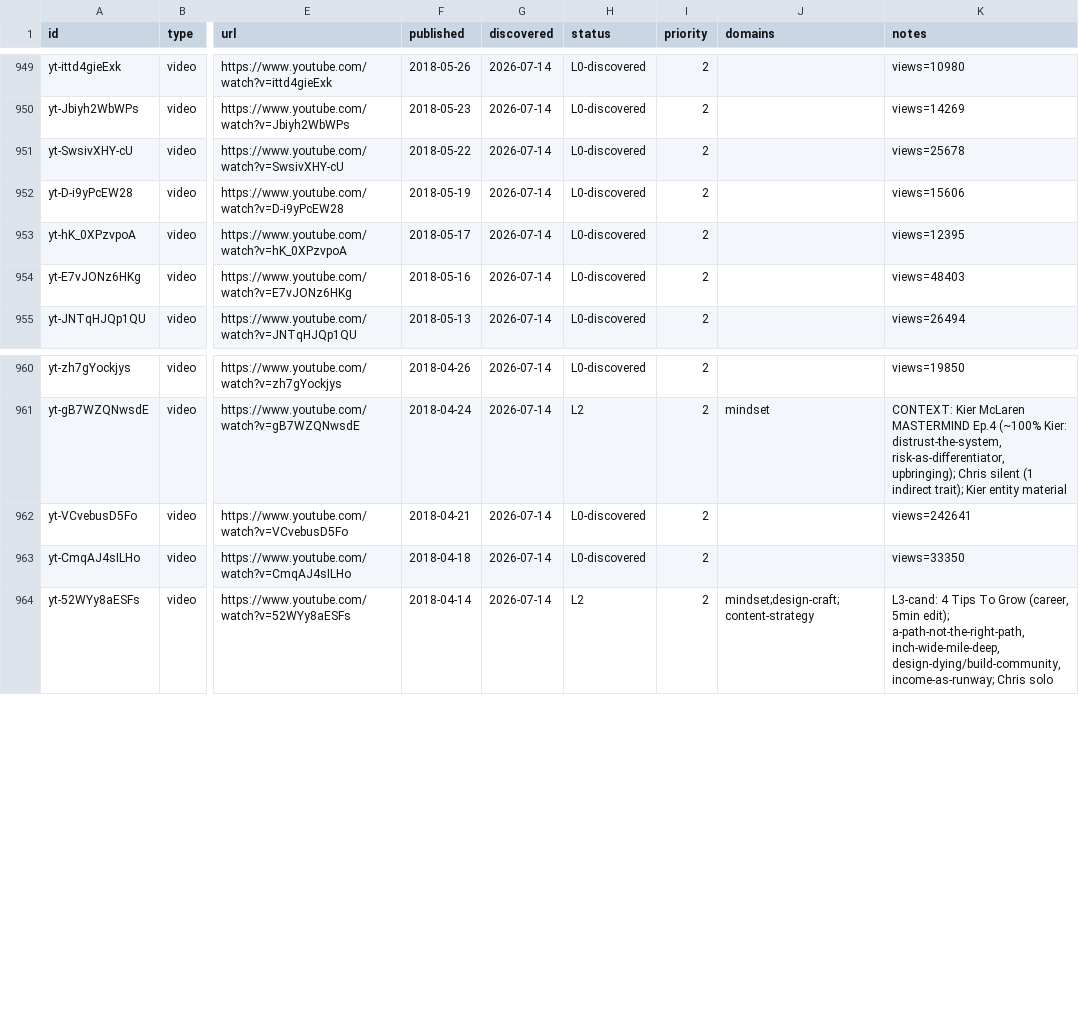
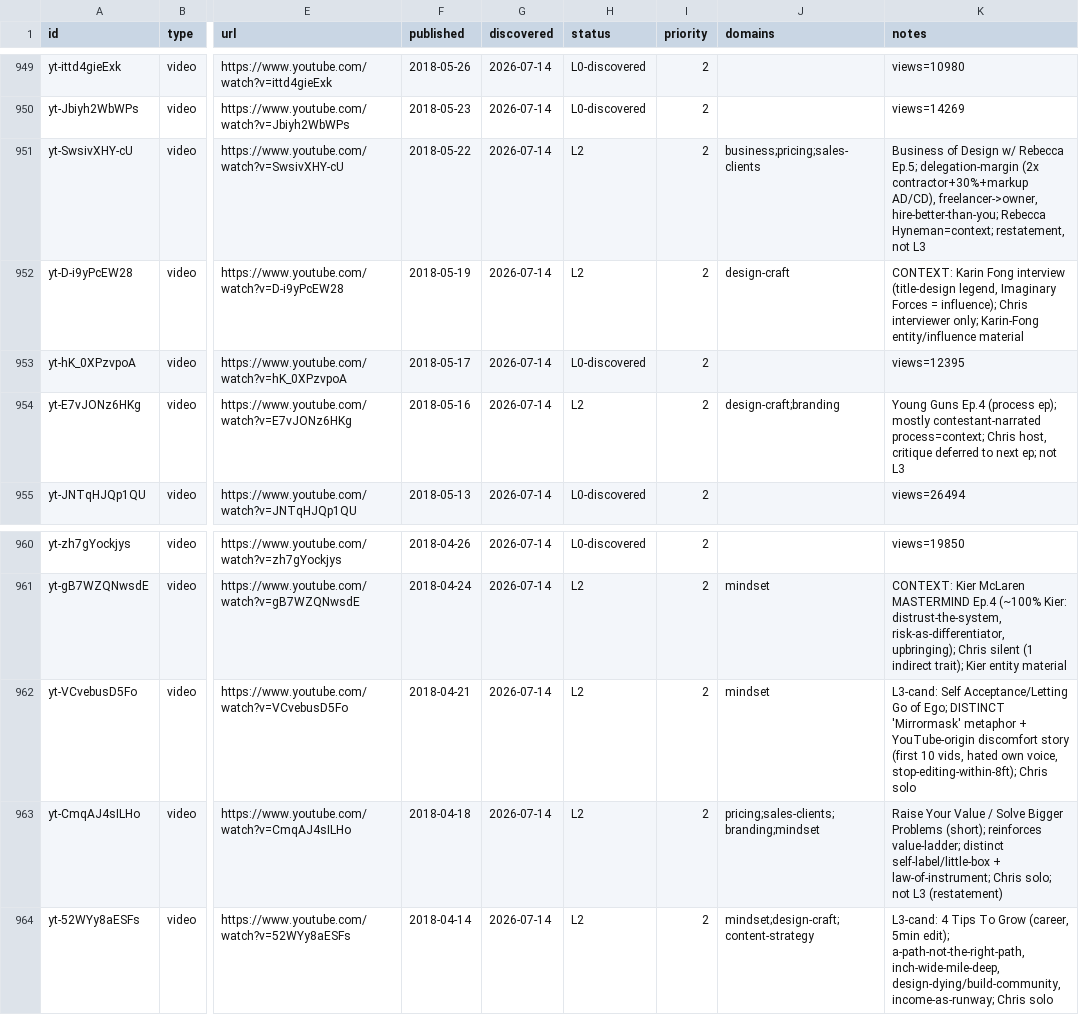
Before and after one commit to claes-work/chris-do-clone, a CSV file: pipeline/ledger.csv, drawn as a sheet; only a part is shown, gaps mark what is left out; the diff names each change by its address in the sheet, - before the commit and + after, or states it on an @@ line.

```diff
--- a/pipeline/ledger.csv
+++ b/pipeline/ledger.csv
-H951:H952 (status): L0-discovered
+H951:H952 (status): L2
-J951 (domains): (empty)
+J951 (domains): business;pricing;sales-clients
-K951 (notes): views=25678
+K951 (notes): Business of Design w/ Rebecca Ep.5; delegation-margin (2x contractor+30%+markup AD/CD), freelancer->owner, hire-better-than-you; Rebecca Hyneman=context; restatement, not L3
-J952 (domains): (empty)
+J952 (domains): design-craft
-K952 (notes): views=15606
+K952 (notes): CONTEXT: Karin Fong interview (title-design legend, Imaginary Forces = influence); Chris interviewer only; Karin-Fong entity/influence material
-H954 (status): L0-discovered
+H954 (status): L2
-J954 (domains): (empty)
+J954 (domains): design-craft;branding
-K954 (notes): views=48403
+K954 (notes): Young Guns Ep.4 (process ep); mostly contestant-narrated process=context; Chris host, critique deferred to next ep; not L3
-H962:H963 (status): L0-discovered
+H962:H963 (status): L2
-J962 (domains): (empty)
+J962 (domains): mindset
-K962 (notes): views=242641
+K962 (notes): L3-cand: Self Acceptance/Letting Go of Ego; DISTINCT 'Mirrormask' metaphor + YouTube-origin discomfort story (first 10 vids, hated own voice, stop-editing-within-8ft); Chris solo
-J963 (domains): (empty)
+J963 (domains): pricing;sales-clients;branding;mindset
-K963 (notes): views=33350
+K963 (notes): Raise Your Value / Solve Bigger Problems (short); reinforces value-ladder; distinct self-label/little-box + law-of-instrument; Chris solo; not L3 (restatement)
```
Also changed, not shown: 8 other files.
